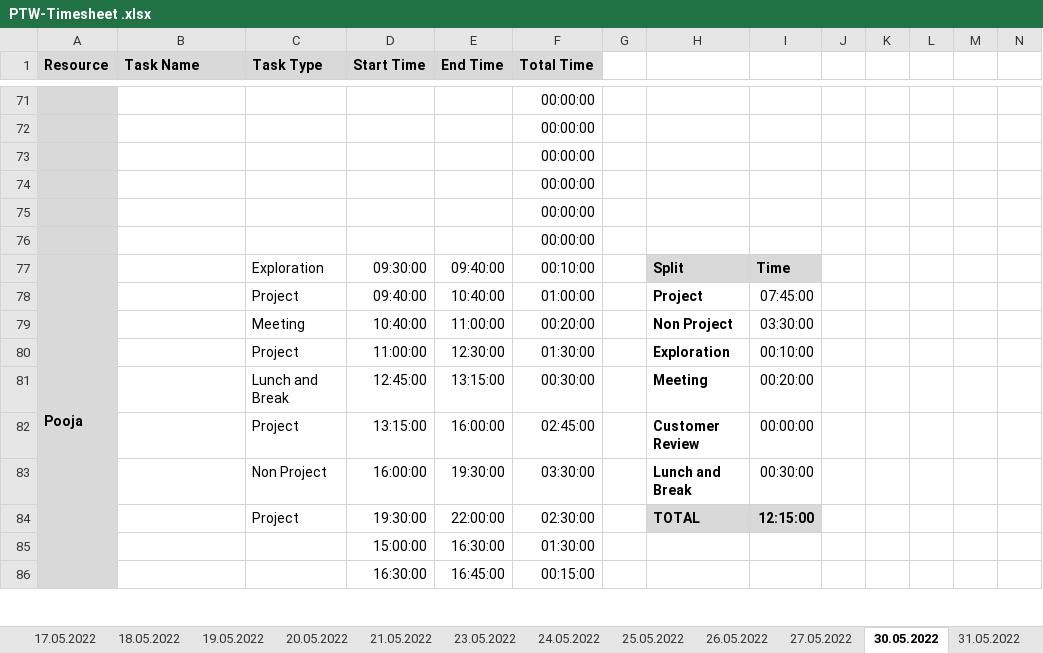
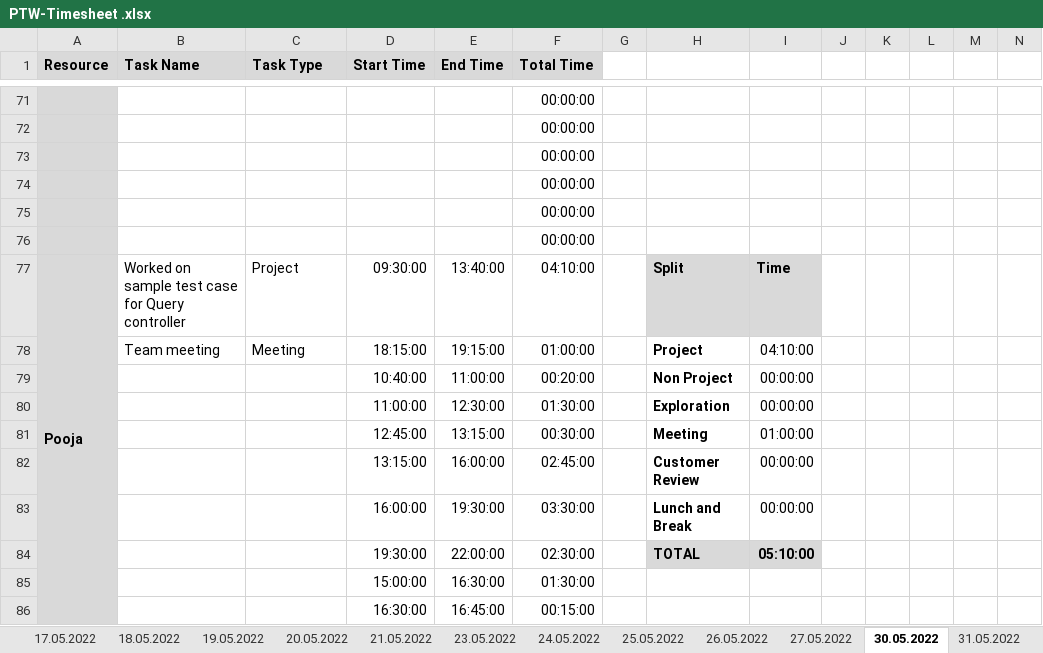
Before and after one commit to arvi9/ASPNet-WebAPI-Anngular-Project, an Excel workbook: Aurora/Process/PTW-Timesheet .xlsx, sheet 30.05.2022, drawn as a sheet; only a part is shown, gaps mark what is left out; values as stored, in another font and other column widths than the file's, no borders; conditional formats not drawn; removed rows and columns are numbered as before the commit, all else as after; rows hold the shown columns only; the diff names each change by its address in the sheet, - before the commit and + after, or states it on an @@ line.

```diff
--- a/Aurora/Process/PTW-Timesheet .xlsx (sheet 30.05.2022)
+++ b/Aurora/Process/PTW-Timesheet .xlsx (sheet 30.05.2022)
-B77 (Task Name): (empty)
+B77 (Task Name): Worked on sample test case for Query controller
-C77 (Task Type): Exploration
+C77 (Task Type): Project
-E77 (End Time): 09:40:00
+E77 (End Time): 13:40:00
-F77 (Total Time): 00:10:00
+F77 (Total Time): 04:10:00
-row 78:  |  | Project | 09:40:00 | 10:40:00 | 01:00:00 |  | Project | 07:45:00
+row 78:  | Team meeting | Meeting | 18:15:00 | 19:15:00 | 01:00:00 |  | Project | 04:10:00
-C79 (Task Type): Meeting
+C79 (Task Type): (empty)
-I79: 03:30:00
+I79: 00:00:00
-C80 (Task Type): Project
+C80 (Task Type): (empty)
-I80: 00:10:00
+I80: 00:00:00
-C81 (Task Type): Lunch and Break
+C81 (Task Type): (empty)
-I81: 00:20:00
+I81: 01:00:00
-C82 (Task Type): Project
+C82 (Task Type): (empty)
-C83 (Task Type): Non Project
+C83 (Task Type): (empty)
-I83: 00:30:00
+I83: 00:00:00
-C84 (Task Type): Project
+C84 (Task Type): (empty)
-I84: 12:15:00
+I84: 05:10:00
```
Also changed, not shown: sheet 27.05.2022, sheet 03.06.2022, sheet 04.06.2022, sheet 06.06.2022, sheet 01.06.2022, sheet 02.06.2022, 1 more sheet, other sheet tabs.
